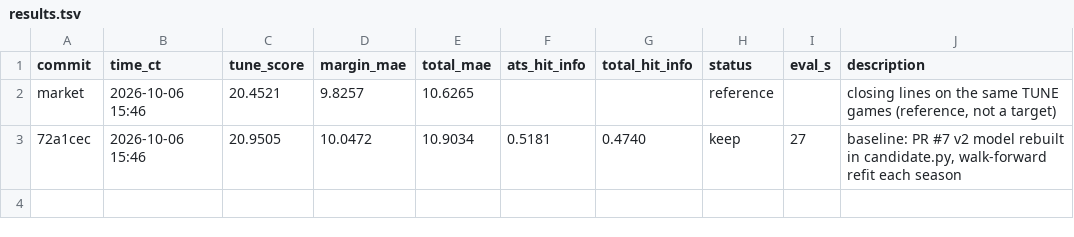
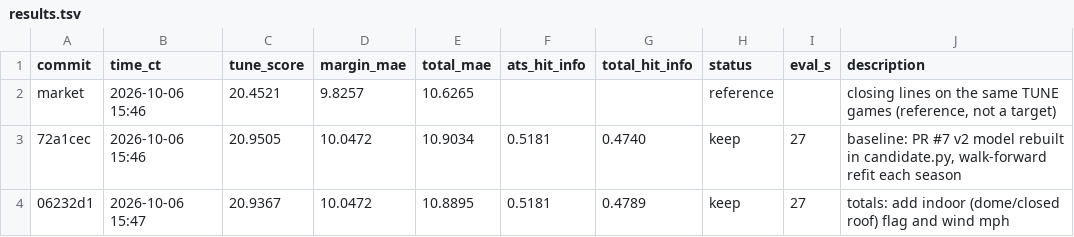
Before and after one commit to BowmanStephen/nfl-lab, a TSV file: research/results.tsv, drawn as a sheet.

Commit message:
research log: keep 06232d1 totals: add indoor (dome/closed roof) flag and wind mph

```diff
--- a/research/results.tsv
+++ b/research/results.tsv
@@ -3 +3,2 @@ market	2026-10-06 15:46	20.4521	9.8257	10.6265			reference		closing lines on the
 72a1cec	2026-10-06 15:46	20.9505	10.0472	10.9034	0.5181	0.4740	keep	27	baseline: PR #7 v2 model rebuilt in candidate.py, walk-forward refit each season
+06232d1	2026-10-06 15:47	20.9367	10.0472	10.8895	0.5181	0.4789	keep	27	totals: add indoor (dome/closed roof) flag and wind mph
```
